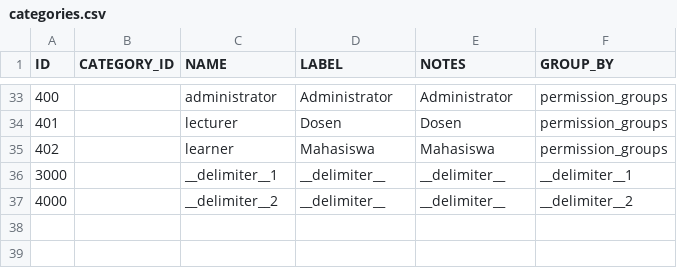
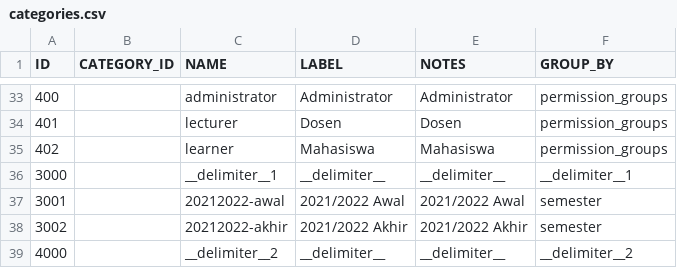
Before and after one commit to irhamsahbana/siruntu, a CSV file: database/csv/categories.csv, drawn as a sheet; only a part is shown, gaps mark what is left out.

```diff
--- a/database/csv/categories.csv
+++ b/database/csv/categories.csv
@@ -36,2 +36,4 @@ ID,CATEGORY_ID,NAME,LABEL,NOTES,GROUP_BY
 3000,,__delimiter__1,__delimiter__,__delimiter__,__delimiter__1
+3001,,20212022-awal,2021/2022 Awal,2021/2022 Awal,semester
+3002,,20212022-akhir,2021/2022 Akhir,2021/2022 Akhir,semester
 4000,,__delimiter__2,__delimiter__,__delimiter__,__delimiter__2
```
Also changed, not shown: 13 other files.
